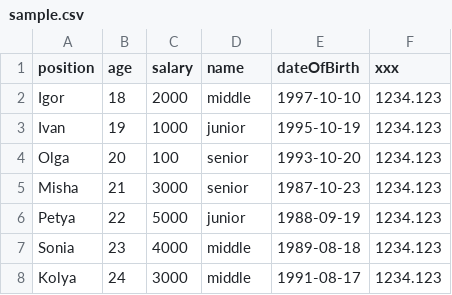
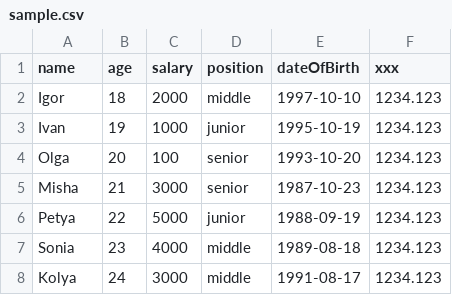
Before and after one commit to MaksymHryhorov/JavaTasks, a CSV file: src/main/resources/sample.csv, drawn as a sheet.

```diff
--- a/src/main/resources/sample.csv
+++ b/src/main/resources/sample.csv
@@ -1,2 +1,2 @@
-position,age,salary,name,dateOfBirth,xxx
+name,age,salary,position,dateOfBirth,xxx
 Igor,18,2000,middle,1997-10-10,1234.123
```
Also changed, not shown: 12 other files.
